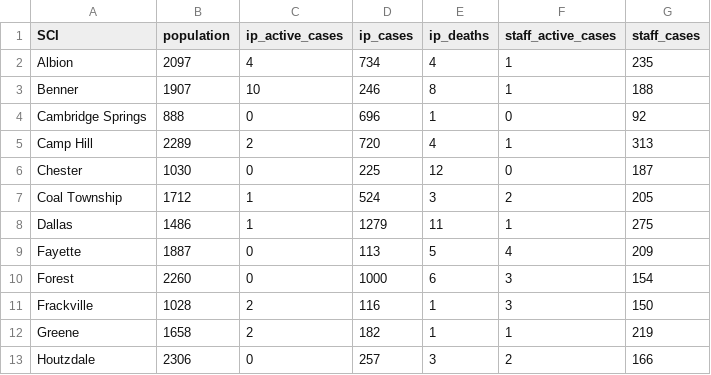
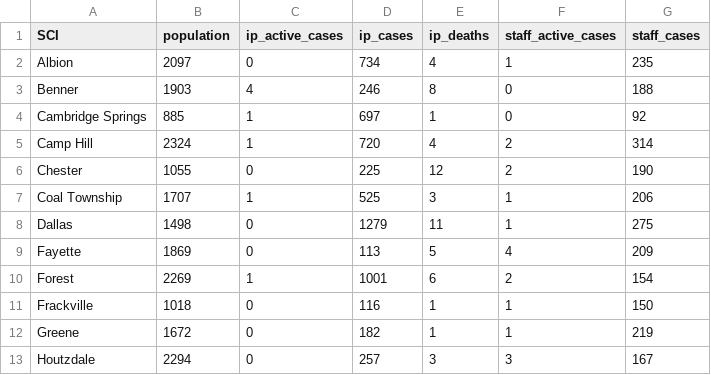
Before and after one commit to jmparelman/PA-SCI_COVID19, a CSV file: data/latest_data/PA_DOC_dashboard_latest.csv, drawn as a sheet; only a part is shown; the diff covers the shown part only.

Commit message:
latest dashboard data

```diff
--- a/data/latest_data/PA_DOC_dashboard_latest.csv
+++ b/data/latest_data/PA_DOC_dashboard_latest.csv
@@ -1,13 +1,13 @@
 SCI,population,ip_active_cases,ip_cases,ip_deaths,staff_active_cases,staff_cases
-Albion,2097,4,734,4,1,235
-Benner,1907,10,246,8,1,188
-Cambridge Springs,888,0,696,1,0,92
-Camp Hill,2289,2,720,4,1,313
-Chester,1030,0,225,12,0,187
-Coal Township,1712,1,524,3,2,205
-Dallas,1486,1,1279,11,1,275
-Fayette,1887,0,113,5,4,209
-Forest,2260,0,1000,6,3,154
-Frackville,1028,2,116,1,3,150
-Greene,1658,2,182,1,1,219
-Houtzdale,2306,0,257,3,2,166
+Albion,2097,0,734,4,1,235
+Benner,1903,4,246,8,0,188
+Cambridge Springs,885,1,697,1,0,92
+Camp Hill,2324,1,720,4,2,314
+Chester,1055,0,225,12,2,190
+Coal Township,1707,1,525,3,1,206
+Dallas,1498,0,1279,11,1,275
+Fayette,1869,0,113,5,4,209
+Forest,2269,1,1001,6,2,154
+Frackville,1018,0,116,1,1,150
+Greene,1672,0,182,1,1,219
+Houtzdale,2294,0,257,3,3,167
```
Also changed, not shown: 29 edited cells elsewhere in this file.
